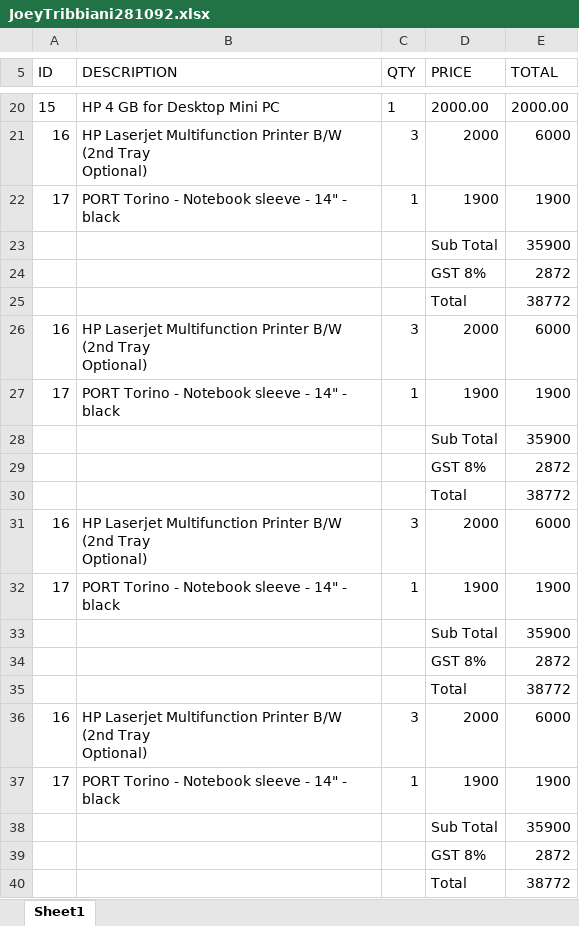
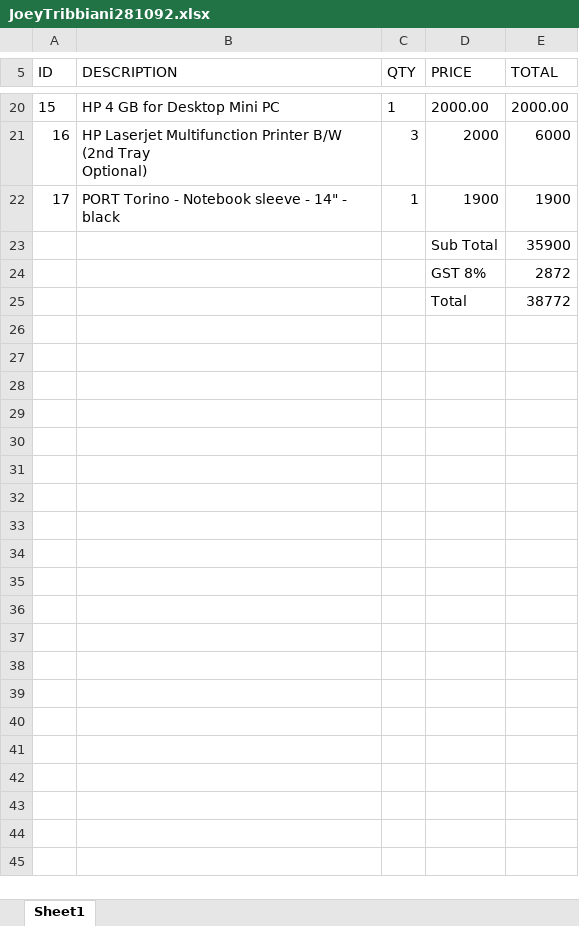
Before and after one commit to FabioCLima/RPA_Udacity_projects, an Excel workbook: UDACITY_Projects/Invoice Scraping Project/data_folder/JoeyTribbiani281092.xlsx, sheet Sheet1, drawn as a sheet; only a part is shown, gaps mark what is left out; values as stored, in another font and other column widths than the file's, no borders; ↵ is a line break in a cell; the diff names each change by its address in the sheet, - before the commit and + after, or states it on an @@ line.

Commit message:
Invoice project reviewed

```diff
--- a/UDACITY_Projects/Invoice Scraping Project/data_folder/JoeyTribbiani281092.xlsx (sheet Sheet1)
+++ b/UDACITY_Projects/Invoice Scraping Project/data_folder/JoeyTribbiani281092.xlsx (sheet Sheet1)
-row 26: 16 | HP Laserjet Multifunction Printer B/W (2nd Tray ↵ Optional) | 3 | 2000 | 6000
-row 27: 17 | PORT Torino - Notebook sleeve - 14" - black | 1 | 1900 | 1900
-row 28:  |  |  | Sub Total | 35900
-row 29:  |  |  | GST 8% | 2872
-row 30:  |  |  | Total | 38772
-row 31: 16 | HP Laserjet Multifunction Printer B/W (2nd Tray ↵ Optional) | 3 | 2000 | 6000
-row 32: 17 | PORT Torino - Notebook sleeve - 14" - black | 1 | 1900 | 1900
-row 33:  |  |  | Sub Total | 35900
-row 34:  |  |  | GST 8% | 2872
-row 35:  |  |  | Total | 38772
-row 36: 16 | HP Laserjet Multifunction Printer B/W (2nd Tray ↵ Optional) | 3 | 2000 | 6000
-row 37: 17 | PORT Torino - Notebook sleeve - 14" - black | 1 | 1900 | 1900
-row 38:  |  |  | Sub Total | 35900
-row 39:  |  |  | GST 8% | 2872
-row 40:  |  |  | Total | 38772
```
Also changed, not shown: UDACITY_Projects/Invoice Scraping Project/data_folder/JaneDoe130792.xlsx, UDACITY_Projects/Invoice Scraping Project/data_folder/MonicaGeller87654.xlsx, 28 other files.
